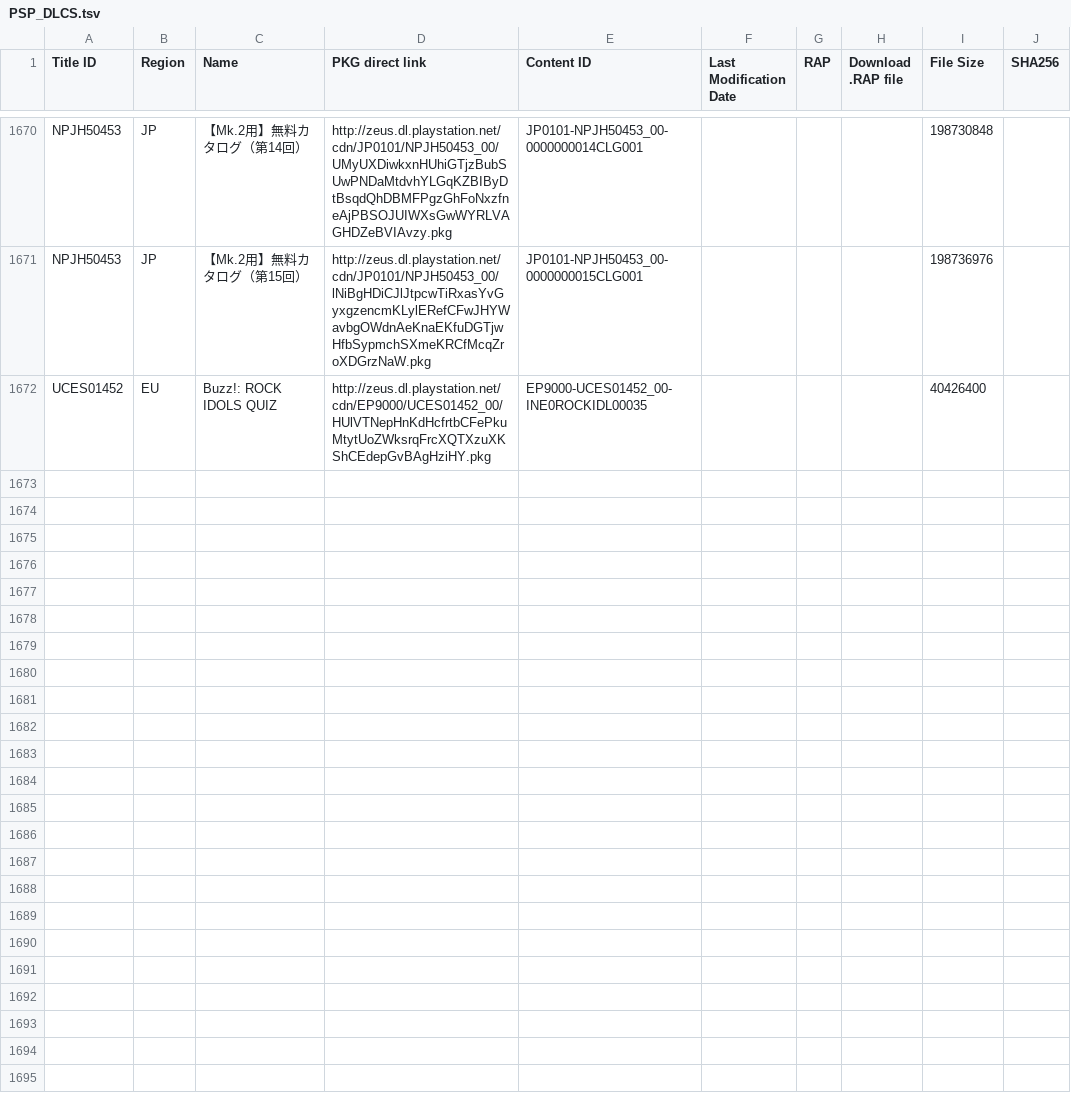
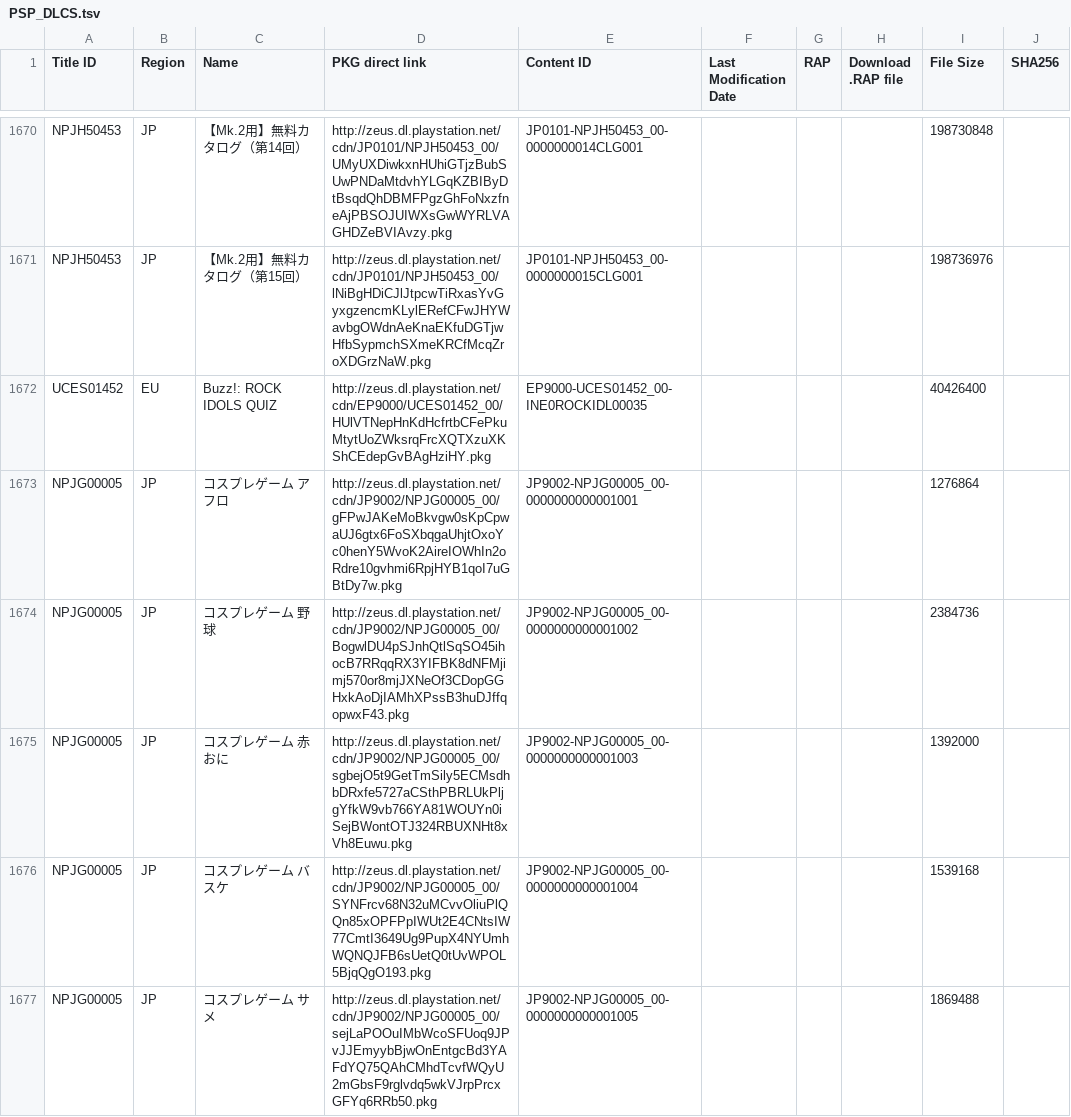
Before and after one commit to ruvelro/PSN-Killer-Database, a TSV file: data/pending/PSP_DLCS.tsv, drawn as a sheet; only a part is shown, gaps mark what is left out; the diff names each change by its address in the sheet, - before the commit and + after, or states it on an @@ line.

```diff
--- a/data/pending/PSP_DLCS.tsv
+++ b/data/pending/PSP_DLCS.tsv
+row 1673: NPJG00005 | JP | コスプレゲーム アフロ | http://zeus.dl.playstation.net/cdn/JP9002/NPJG00005_00/gFPwJAKeMoBkvgw0sKpCpwaUJ6gtx6FoSXbqgaUhjtOxoYc0henY5WvoK2AireIOWhIn2oRdre10gvhmi6RpjHYB1qoI7uGBtDy7w.pkg | JP9002-NPJG00005_00-0000000000001001 |  |  |  | 1276864
+row 1674: NPJG00005 | JP | コスプレゲーム 野球 | http://zeus.dl.playstation.net/cdn/JP9002/NPJG00005_00/BogwlDU4pSJnhQtlSqSO45ihocB7RRqqRX3YIFBK8dNFMjimj570or8mjJXNeOf3CDopGGHxkAoDjIAMhXPssB3huDJffqopwxF43.pkg | JP9002-NPJG00005_00-0000000000001002 |  |  |  | 2384736
+row 1675: NPJG00005 | JP | コスプレゲーム 赤おに | http://zeus.dl.playstation.net/cdn/JP9002/NPJG00005_00/sgbejO5t9GetTmSily5ECMsdhbDRxfe5727aCSthPBRLUkPljgYfkW9vb766YA81WOUYn0iSejBWontOTJ324RBUXNHt8xVh8Euwu.pkg | JP9002-NPJG00005_00-0000000000001003 |  |  |  | 1392000
+row 1676: NPJG00005 | JP | コスプレゲーム バスケ | http://zeus.dl.playstation.net/cdn/JP9002/NPJG00005_00/SYNFrcv68N32uMCvvOliuPlQQn85xOPFPpIWUt2E4CNtsIW77CmtI3649Ug9PupX4NYUmhWQNQJFB6sUetQ0tUvWPOL5BjqQgO193.pkg | JP9002-NPJG00005_00-0000000000001004 |  |  |  | 1539168
+row 1677: NPJG00005 | JP | コスプレゲーム サメ | http://zeus.dl.playstation.net/cdn/JP9002/NPJG00005_00/sejLaPOOuIMbWcoSFUoq9JPvJJEmyybBjwOnEntgcBd3YAFdYQ75QAhCMhdTcvfWQyU2mGbsF9rglvdq5wkVJrpPrcxGFYq6RRb50.pkg | JP9002-NPJG00005_00-0000000000001005 |  |  |  | 1869488
```
Also changed, not shown: data/pending/PS3_AVATARS.tsv, data/pending/PS3_GAMES.tsv, 7 other files.
